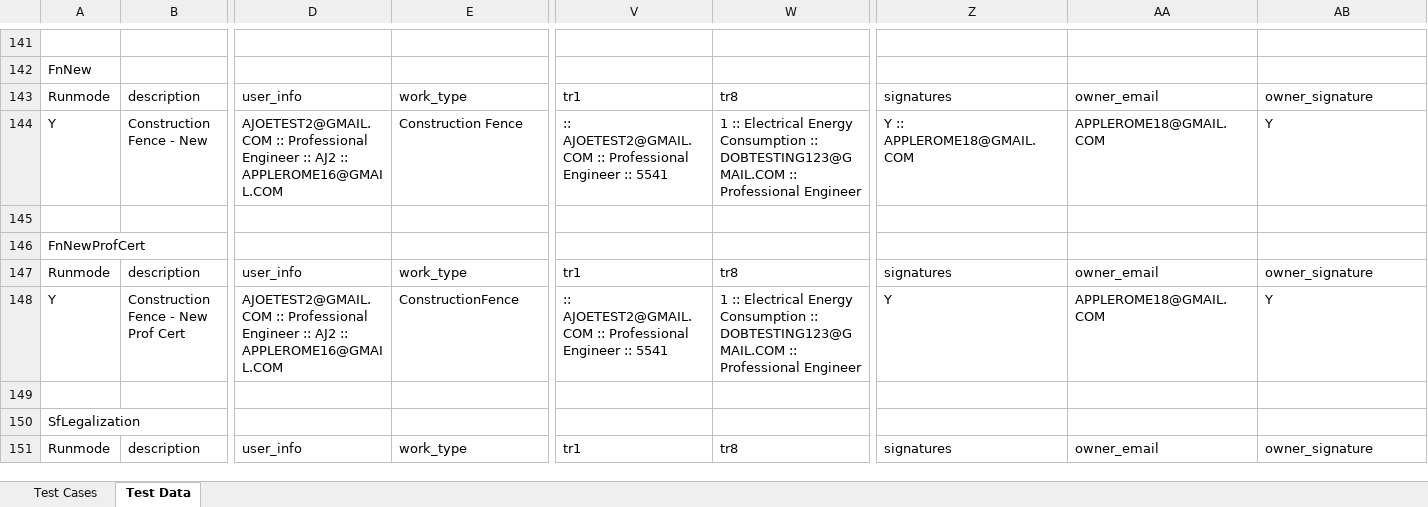
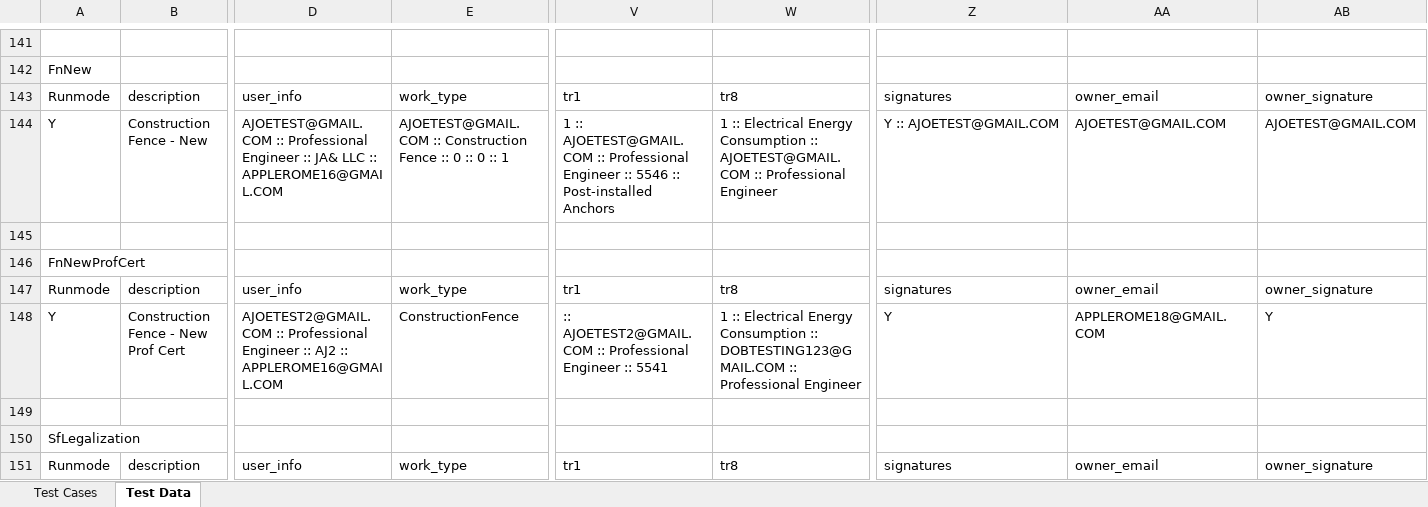
Before and after one commit to dobnowqa/all-projects, an Excel workbook: src/com/data/Test Cases Fab4.xlsx, sheet Test Data, drawn as a sheet; only a part is shown, gaps mark what is left out; values as stored, in another font and other column widths than the file's, no cell formats; the diff covers the shown part only; the diff names each change by its address in the sheet, - before the commit and + after, or states it on an @@ line.

```diff
--- a/src/com/data/Test Cases Fab4.xlsx (sheet Test Data)
+++ b/src/com/data/Test Cases Fab4.xlsx (sheet Test Data)
-D144: AJOETEST2@GMAIL.COM :: Professional Engineer :: AJ2 :: APPLEROME16@GMAIL.COM
+D144: AJOETEST@GMAIL.COM :: Professional Engineer :: JA& LLC :: APPLEROME16@GMAIL.COM
-E144: Construction Fence
+E144: AJOETEST@GMAIL.COM :: Construction Fence :: 0 :: 0 :: 1
-V144: :: AJOETEST2@GMAIL.COM :: Professional Engineer :: 5541
+V144: 1 :: AJOETEST@GMAIL.COM :: Professional Engineer :: 5546 :: Post-installed Anchors
-W144: …Consumption :: DOBTESTING123@GMAIL.COM :: Professional…
+W144: …Consumption :: AJOETEST@GMAIL.COM :: Professional…
-Z144: Y :: APPLEROME18@GMAIL.COM
+Z144: Y :: AJOETEST@GMAIL.COM
-AA144: APPLEROME18@GMAIL.COM
+AA144: AJOETEST@GMAIL.COM
-AB144: Y
+AB144: AJOETEST@GMAIL.COM
```
Also changed, not shown: 23 edited cells elsewhere in this sheet, cell formats, src/com/data/Test Cases BEMSST.xlsx.
